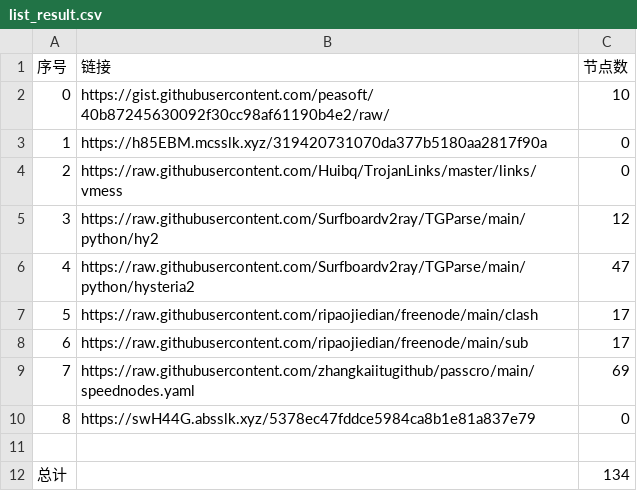
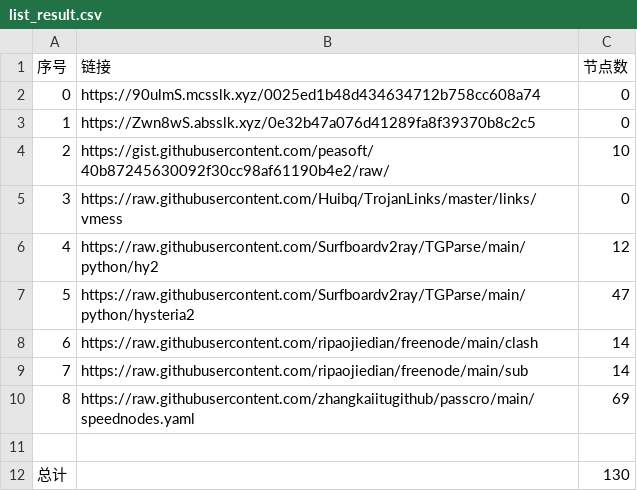
Before and after one commit to hahahahalipoterr/NoMoreWalls, a CSV file: list_result.csv, drawn as a sheet; removed rows and columns are numbered as before the commit, all else as after; the diff names each change by its address in the sheet, - before the commit and + after, or states it on an @@ line.

```diff
--- a/list_result.csv
+++ b/list_result.csv
+row 2: 0 | https://90ulmS.mcsslk.xyz/0025ed1b48d434634712b758cc608a74 | 0
+row 3: 1 | https://Zwn8wS.absslk.xyz/0e32b47a076d41289fa8f39370b8c2c5 | 0
@@ column A (序号) renumbered between rows 4 and 10 @@
-row 3: 1 | https://h85EBM.mcsslk.xyz/319420731070da377b5180aa2817f90a | 0
-C8:C9 (节点数): 17
+C8:C9 (节点数): 14
-row 10: 8 | https://swH44G.absslk.xyz/5378ec47fddce5984ca8b1e81a837e79 | 0
-C12 (节点数): 134
+C12 (节点数): 130
```
Also changed, not shown: 15 other files.
